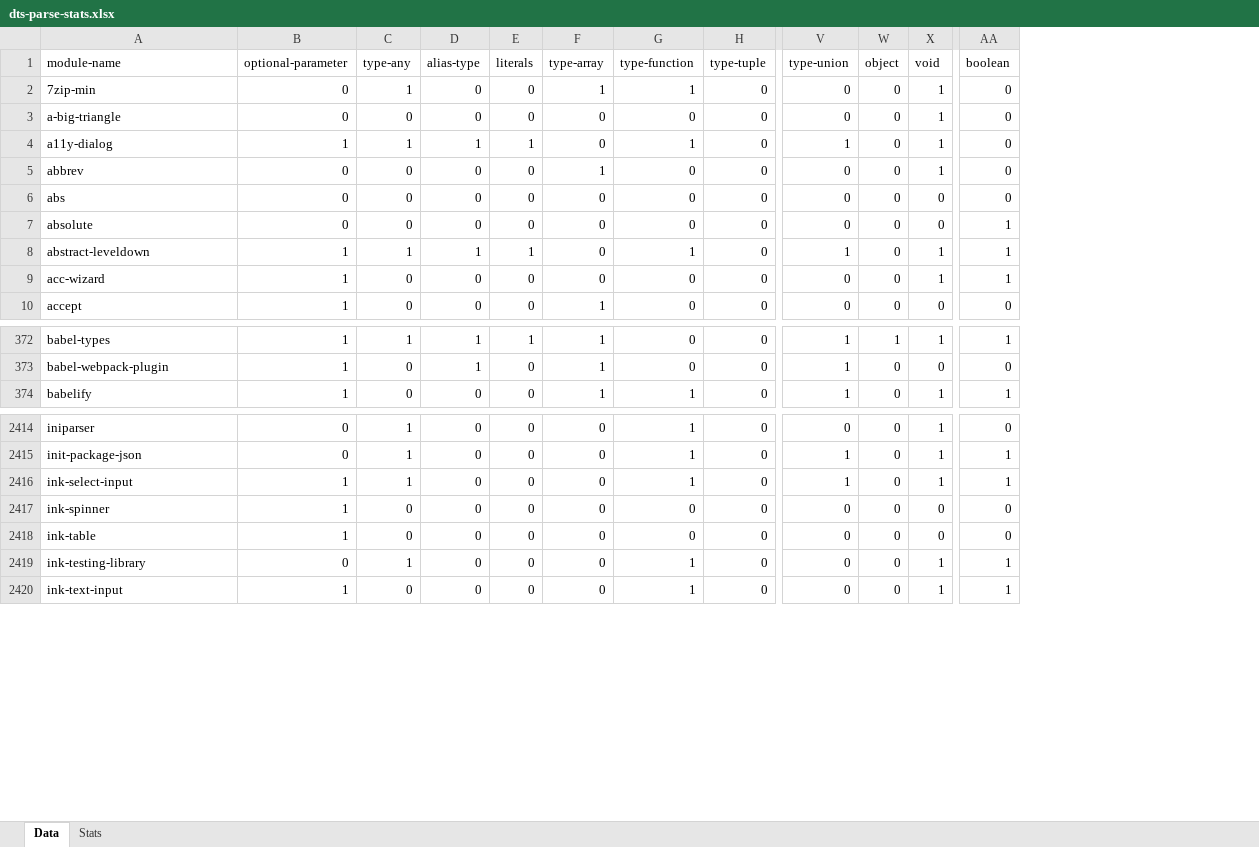
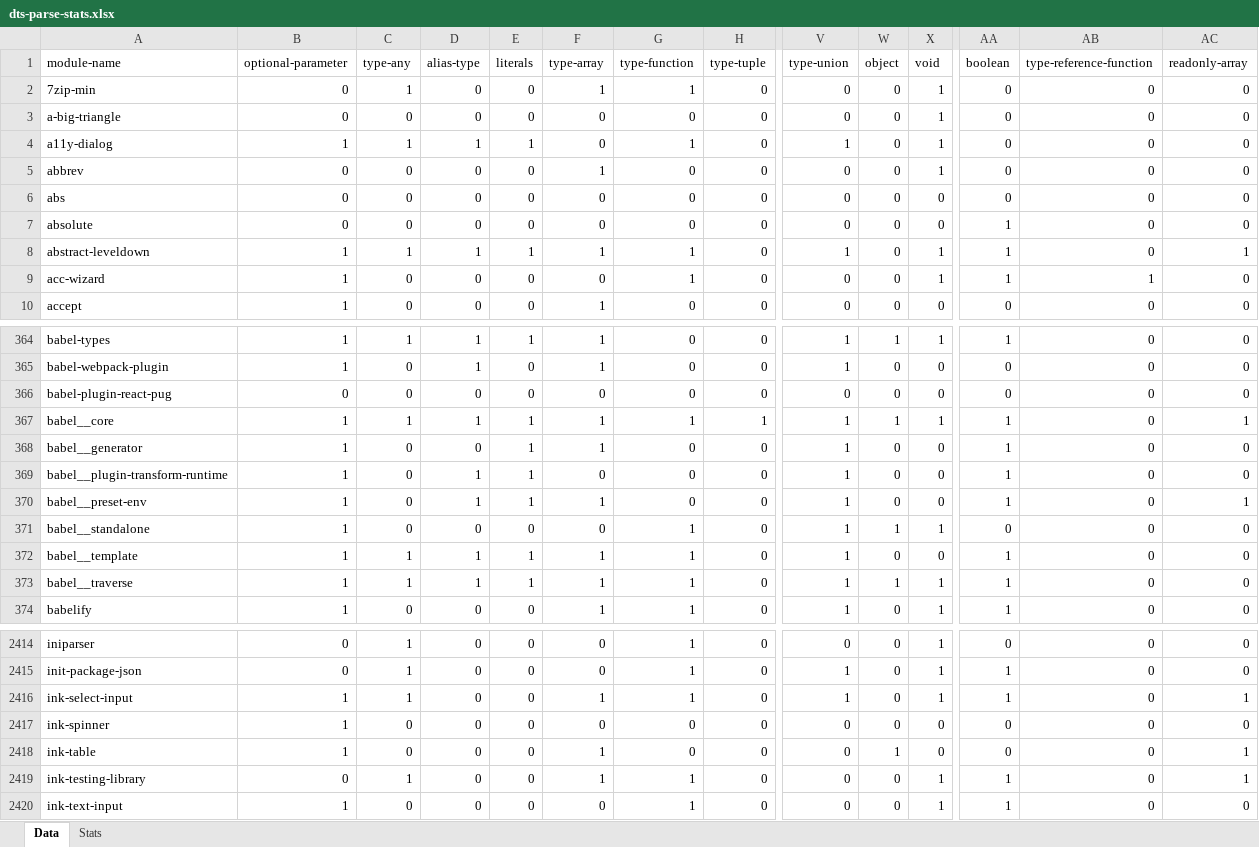
Before and after one commit to proglang/dts-generate-results, an Excel workbook: results/8_dts-compare/dts-parse-stats.xlsx, sheet Data, drawn as a sheet; only a part is shown, gaps mark what is left out; values as stored, in another font and other column widths than the file's, no borders; rows hold the shown columns only; the diff covers the shown part only; the diff names each change by its address in the sheet, - before the commit and + after, or states it on an @@ line.

Commit message:
Add new results after handling strings/arrays

```diff
--- a/results/8_dts-compare/dts-parse-stats.xlsx (sheet Data)
+++ b/results/8_dts-compare/dts-parse-stats.xlsx (sheet Data)
+column AB (type-reference-function), rows 2-10: 0 | 0 | 0 | 0 | 0 | 0 | 0 | 1 | 0; rows 364-365: 0 | 0; row 374: 0; rows 2414-2420: all 0
+column AC (readonly-array), rows 2-10: 0 | 0 | 0 | 0 | 0 | 0 | 1 | 0 | 0; rows 364-365: 0 | 0; row 374: 0; rows 2414-2420: 0 | 0 | 1 | 0 | 1 | 1 | 0
-F8 (type-array): 0
+F8 (type-array): 1
-G9 (type-function): 0
+G9 (type-function): 1
@@ row 368 moved to row 366: babel-plugin-react-pug @@
@@ row 357 moved to row 367: babel__core @@
@@ row 358 moved to row 368: babel__generator @@
@@ row 359 moved to row 369: babel__plugin-transform-runtime @@
+row 370: babel__preset-env | 1 | 0 | 1 | 1 | 1 | 0 | 0 | 1 | 0 | 0 | 1 | 0 | 1
@@ row 361 moved to row 371: babel__standalone @@
@@ row 362 moved to row 372: babel__template @@
@@ row 363 moved to row 373: babel__traverse @@
-F2416 (type-array): 0
+F2416 (type-array): 1
-F2418:F2419 (type-array): 0
+F2418:F2419 (type-array): 1
-W2418 (object): 0
+W2418 (object): 1
```
Also changed, not shown: 1 removed row, 84 moved rows and 285 edited cells elsewhere in this sheet, sheet Stats, formulas that keep their value, results/8_dts-compare/comparison.xlsx, 2 other files.
